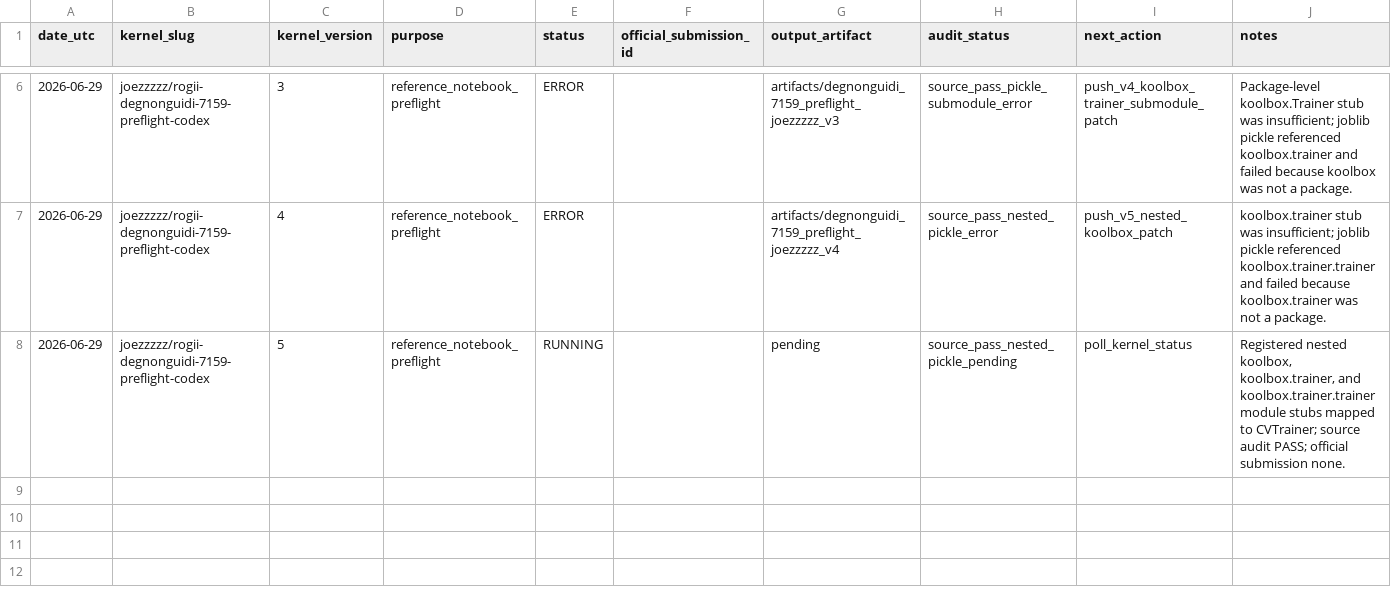
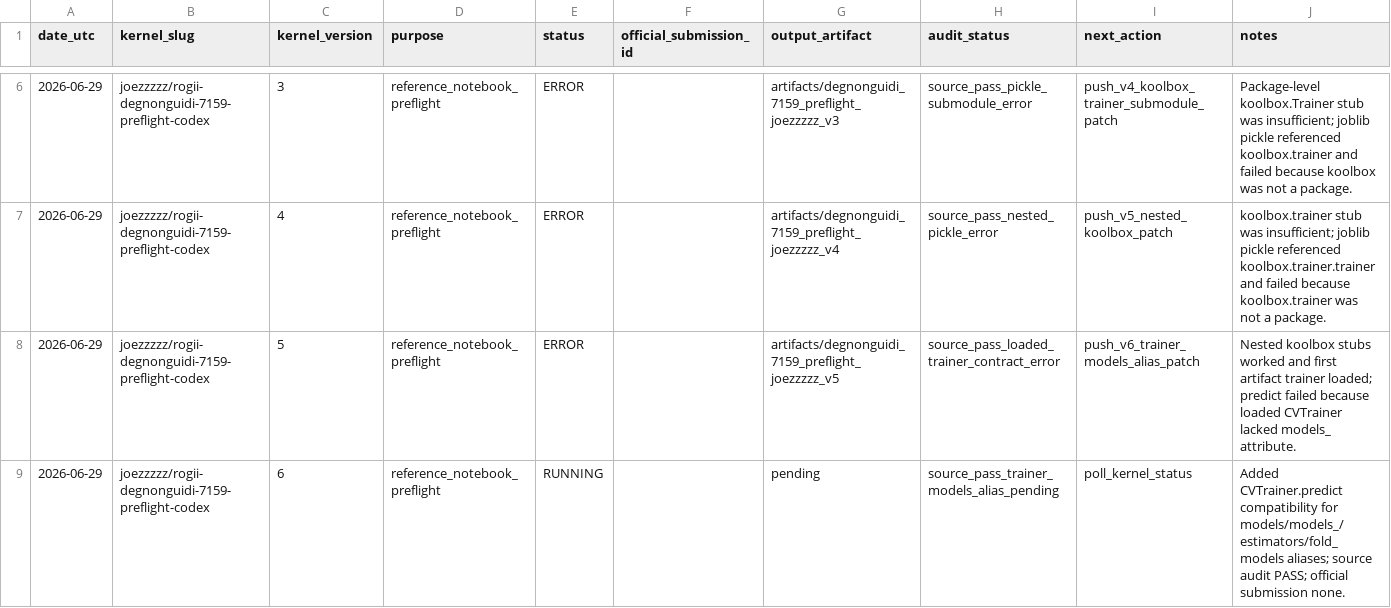
Before and after one commit to Marc0823/Kaggle-competition, a CSV file: experiments/kernel_run_ledger.csv, drawn as a sheet; only a part is shown, gaps mark what is left out.

```diff
--- a/experiments/kernel_run_ledger.csv
+++ b/experiments/kernel_run_ledger.csv
@@ -7,2 +7,3 @@ date_utc,kernel_slug,kernel_version,purpose,status,official_submission_id,output
 2026-06-29,joezzzzz/rogii-degnonguidi-7159-preflight-codex,4,reference_notebook_preflight,ERROR,,artifacts/degnonguidi_7159_preflight_joezzzzz_v4,source_pass_nested_pickle_error,push_v5_nested_koolbox_patch,"koolbox.trainer stub was insufficient; joblib pickle referenced koolbox.trainer.trainer and failed because koolbox.trainer was not a package."
-2026-06-29,joezzzzz/rogii-degnonguidi-7159-preflight-codex,5,reference_notebook_preflight,RUNNING,,pending,source_pass_nested_pickle_pending,poll_kernel_status,"Registered nested koolbox, koolbox.trainer, and koolbox.trainer.trainer module stubs mapped to CVTrainer; source audit PASS; official submission none."
+2026-06-29,joezzzzz/rogii-degnonguidi-7159-preflight-codex,5,reference_notebook_preflight,ERROR,,artifacts/degnonguidi_7159_preflight_joezzzzz_v5,source_pass_loaded_trainer_contract_error,push_v6_trainer_models_alias_patch,"Nested koolbox stubs worked and first artifact trainer loaded; predict failed because loaded CVTrainer lacked models_ attribute."
+2026-06-29,joezzzzz/rogii-degnonguidi-7159-preflight-codex,6,reference_notebook_preflight,RUNNING,,pending,source_pass_trainer_models_alias_pending,poll_kernel_status,"Added CVTrainer.predict compatibility for models/models_/estimators/fold_models aliases; source audit PASS; official submission none."
```
Also changed, not shown: experiments/local_surrogate_scores.csv, experiments/pseudo_test_cv_summary.csv, 13 other files.
